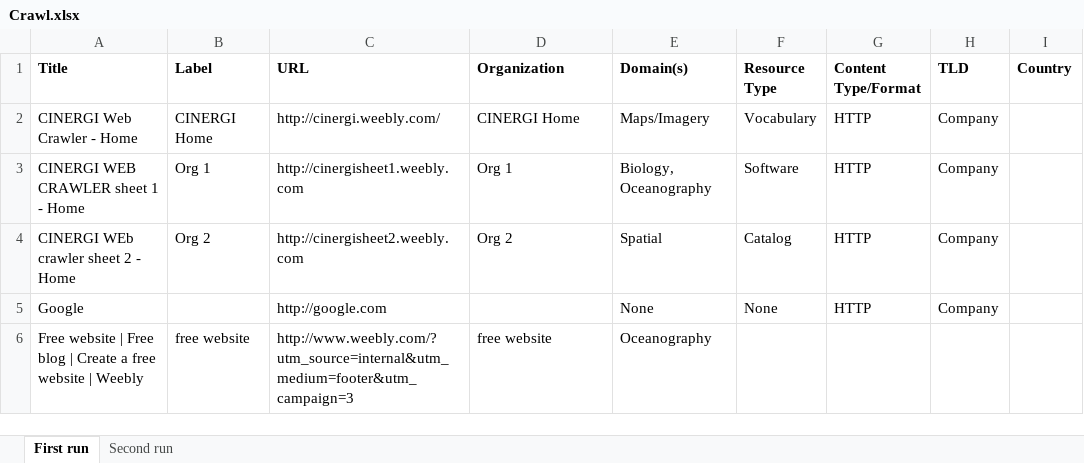
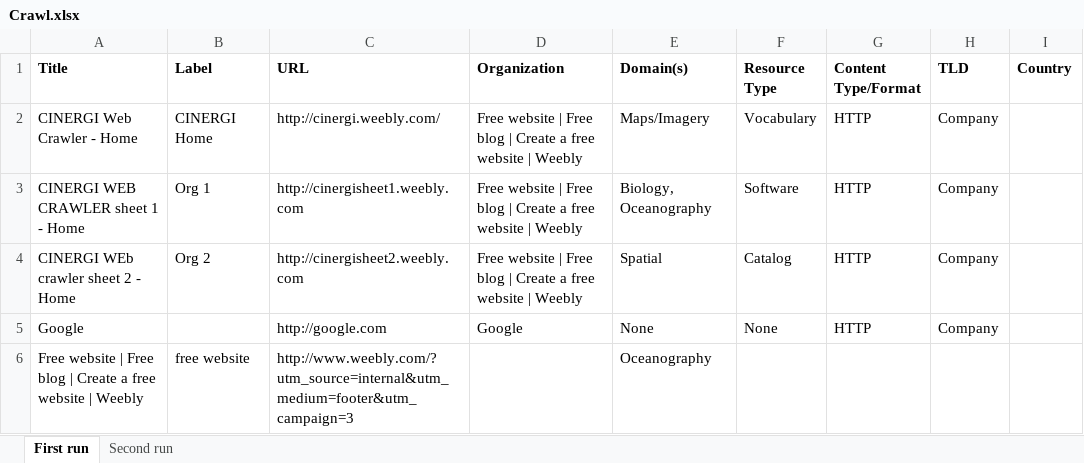
Before and after one commit to RockyCal/CINERGIWebCrawler, an Excel workbook: Crawl.xlsx, sheet First run, drawn as a sheet; values as stored, in another font and other column widths than the file's, no borders; the diff names each change by its address in the sheet, - before the commit and + after, or states it on an @@ line.

Commit message:
Modified method of finding organization - now more accurate.

```diff
--- a/Crawl.xlsx (sheet First run)
+++ b/Crawl.xlsx (sheet First run)
-D2 (Organization): CINERGI Home
+D2 (Organization): Free website | Free blog | Create a free website | Weebly
-D3 (Organization): Org 1
+D3 (Organization): Free website | Free blog | Create a free website | Weebly
-D4 (Organization): Org 2
+D4 (Organization): Free website | Free blog | Create a free website | Weebly
-D5 (Organization): (empty)
+D5 (Organization): Google
-D6 (Organization): free website
+D6 (Organization): (empty)
```
Also changed, not shown: sheet Second run, 1 other file.
